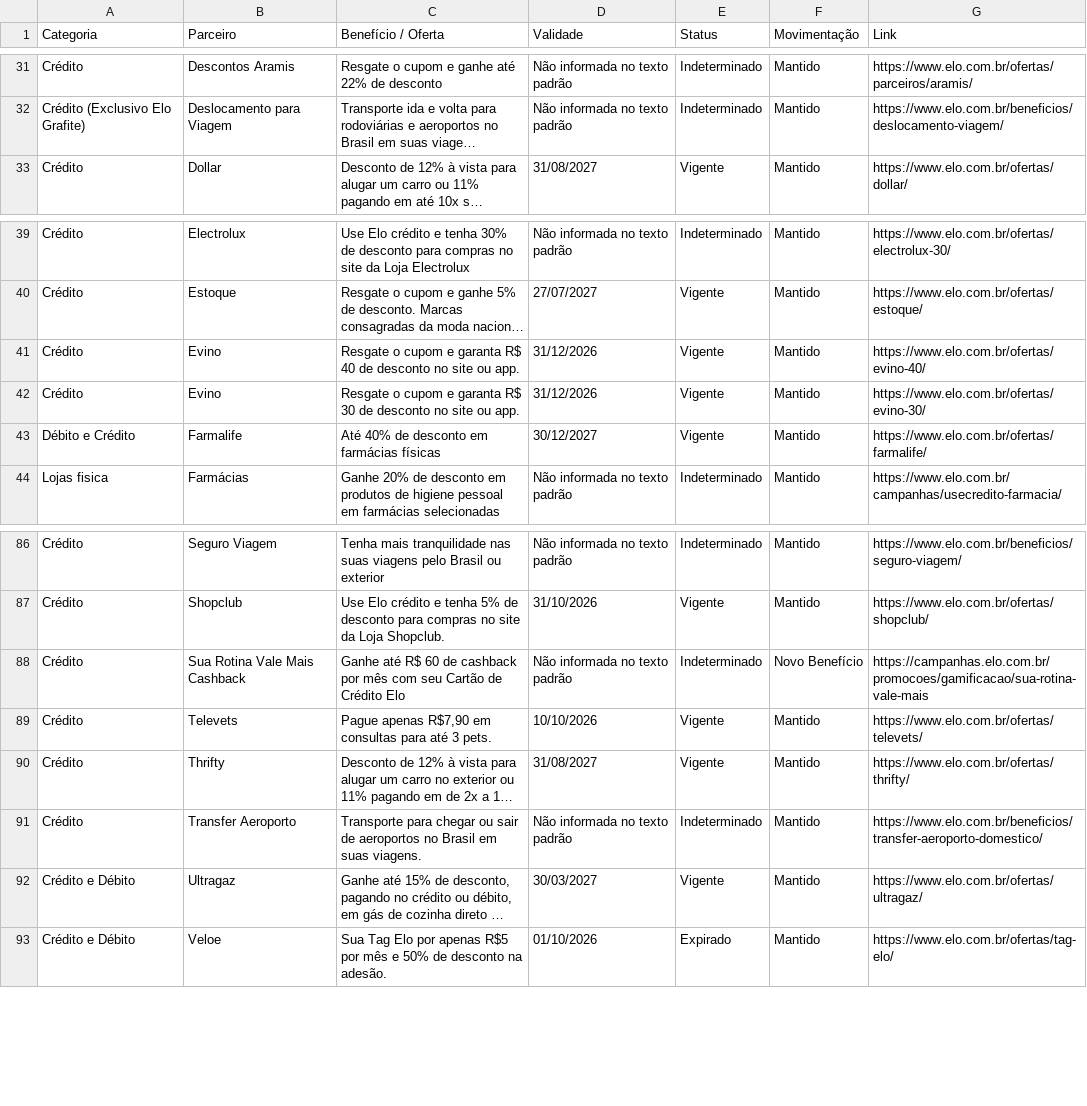
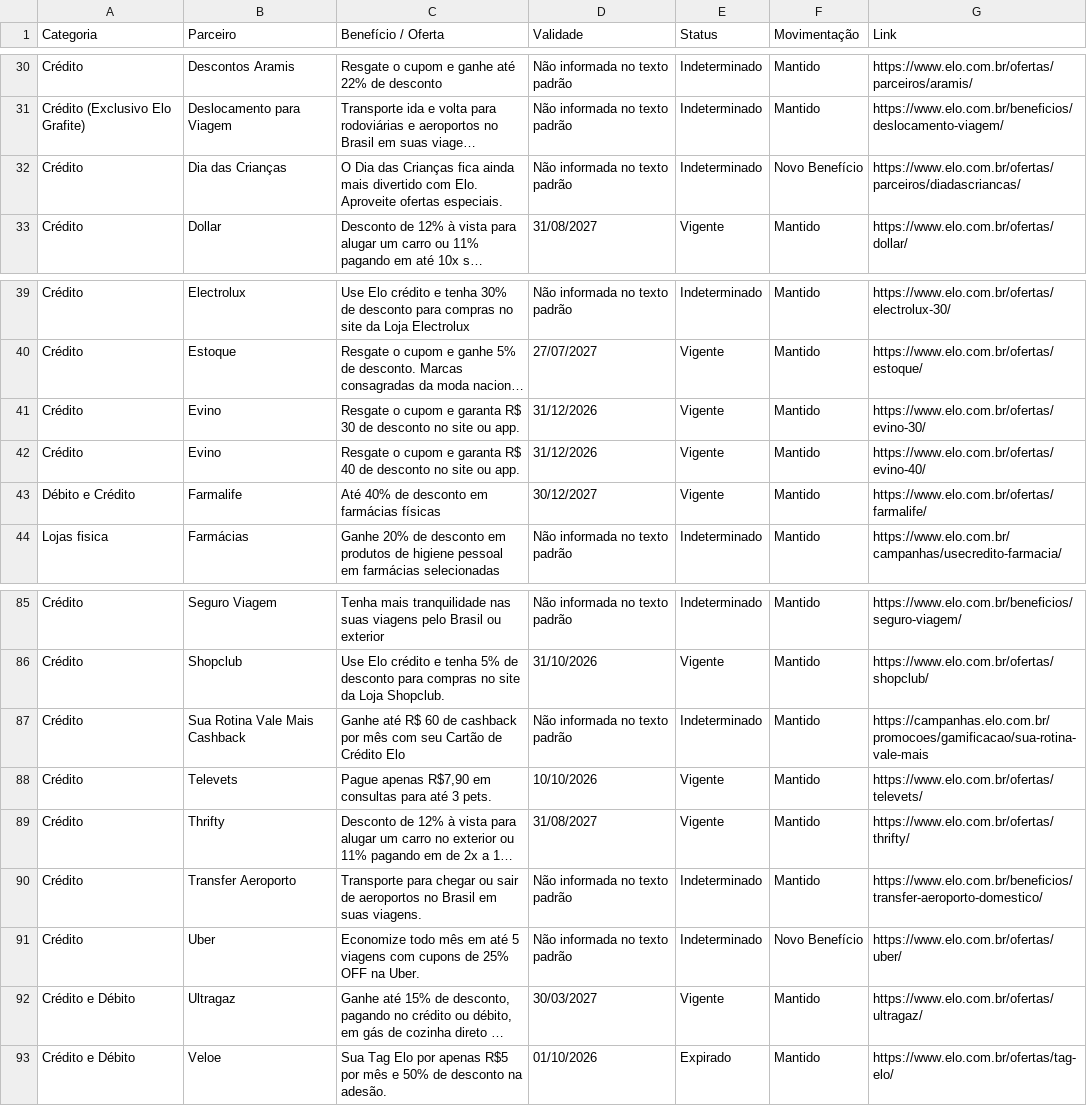
Before and after one commit to lucassantos-br/monitor-ofertas-elo, a CSV file: relatorio_elo_completo.csv, drawn as a sheet; only a part is shown, gaps mark what is left out; long unchanged cells end in …; addresses are those after the commit; the diff covers the shown part only; the diff names each change by its address in the sheet, - before the commit and + after, or states it on an @@ line.

```diff
--- a/relatorio_elo_completo.csv
+++ b/relatorio_elo_completo.csv
+row 32: Crédito | Dia das Crianças | O Dia das Crianças fica ainda mais divertido com Elo. Aproveite ofertas especiais. | Não informada no texto padrão | Indeterminado | Novo Benefício | https://www.elo.com.br/ofertas/parceiros/diadascriancas/
@@ row 42 moved to row 41: Crédito @@
-F87 (Movimentação): Novo Benefício
+F87 (Movimentação): Mantido
+row 91: Crédito | Uber | Economize todo mês em até 5 viagens com cupons de 25% OFF na Uber. | Não informada no texto padrão | Indeterminado | Novo Benefício | https://www.elo.com.br/ofertas/uber/
```
Also changed, not shown: 3 added rows, 5 removed rows, 2 moved rows and 1 edited cell elsewhere in this file.
